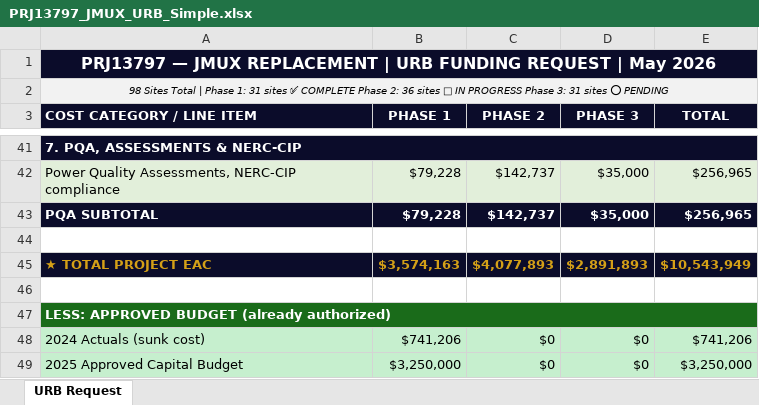
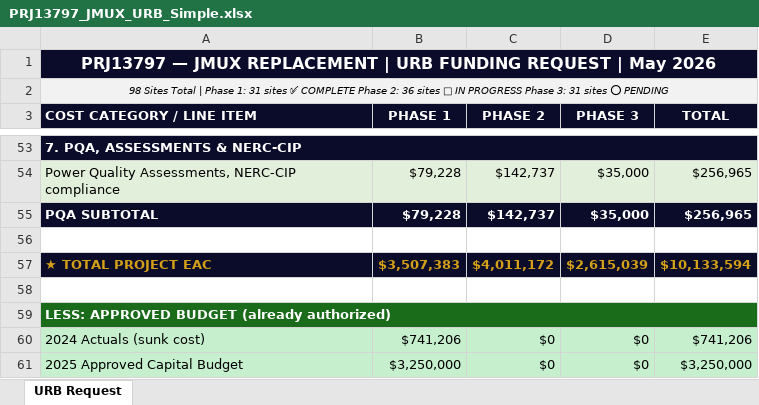
Before and after one commit to djaygnz27/athavid-android, an Excel workbook: PRJ13797_JMUX_URB_Simple.xlsx, sheet URB Request, drawn as a sheet; only a part is shown, gaps mark what is left out; values as stored, in another font and other column widths than the file's, no borders; addresses are those after the commit; the diff covers the shown part only; the diff names each change by its address in the sheet, - before the commit and + after, or states it on an @@ line.

```diff
--- a/PRJ13797_JMUX_URB_Simple.xlsx (sheet URB Request)
+++ b/PRJ13797_JMUX_URB_Simple.xlsx (sheet URB Request)
-B57 (PHASE 1): $3,574,163
+B57 (PHASE 1): $3,507,383
-C57 (PHASE 2): $4,077,893
+C57 (PHASE 2): $4,011,172
-D57 (PHASE 3): $2,891,893
+D57 (PHASE 3): $2,615,039
-E57 (TOTAL): $10,543,949
+E57 (TOTAL): $10,133,594
```
Also changed, not shown: 14 added rows, 1 removed row and 8 edited cells elsewhere in this sheet, 1 other file.
